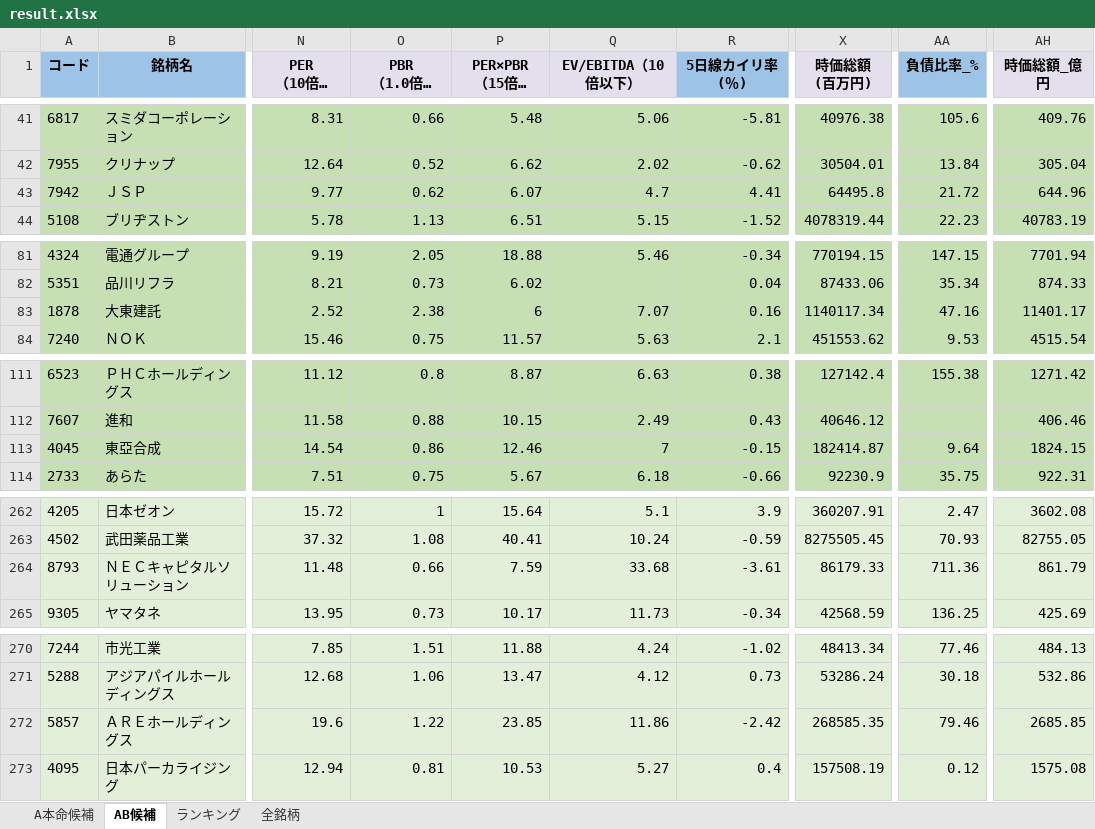
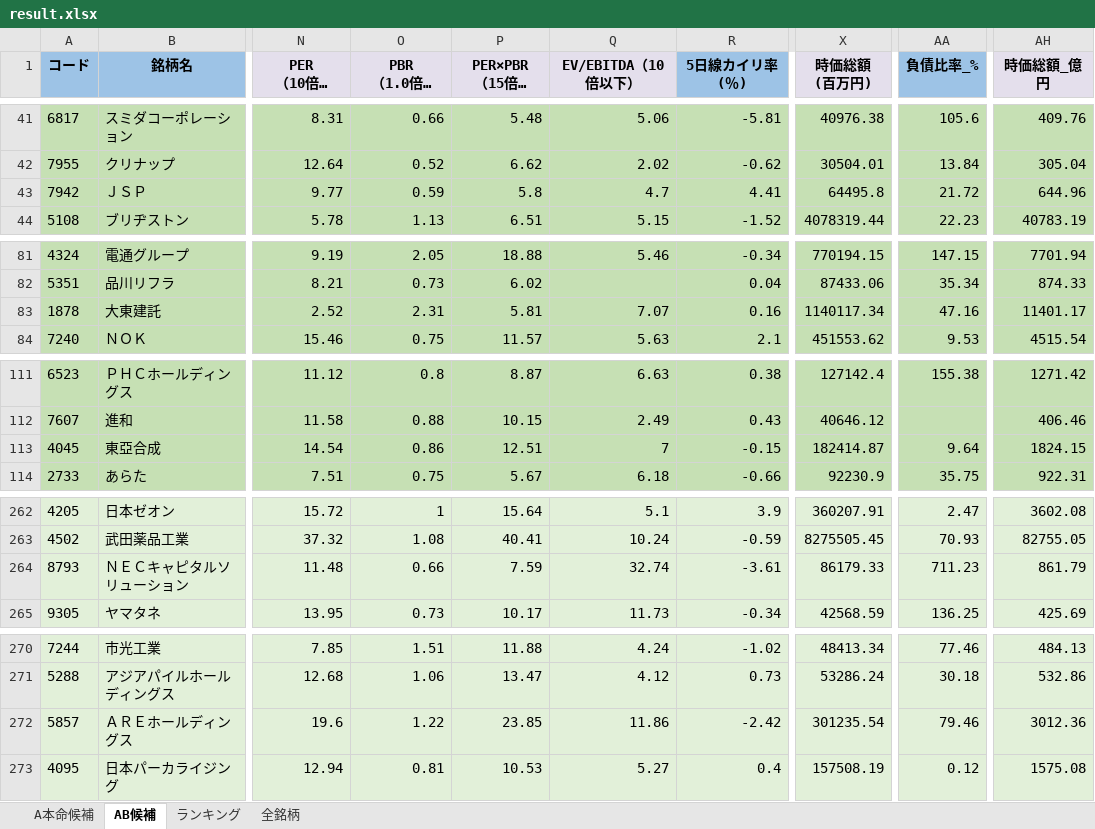
Before and after one commit to ku0909/screening, an Excel workbook: result.xlsx, sheet AB候補, drawn as a sheet; only a part is shown, gaps mark what is left out; long unchanged cells end in …; values as stored, in another font and other column widths than the file's, no borders; the diff covers the shown part only; the diff names each change by its address in the sheet, - before the commit and + after, or states it on an @@ line.

```diff
--- a/result.xlsx (sheet AB候補)
+++ b/result.xlsx (sheet AB候補)
-O43 (PBR （1.0倍以下）): 0.62
+O43 (PBR （1.0倍以下）): 0.59
-P43 (PER×PBR （15倍以下）): 6.07
+P43 (PER×PBR （15倍以下）): 5.8
-O83 (PBR （1.0倍以下）): 2.38
+O83 (PBR （1.0倍以下）): 2.31
-P83 (PER×PBR （15倍以下）): 6
+P83 (PER×PBR （15倍以下）): 5.81
-P113 (PER×PBR （15倍以下）): 12.46
+P113 (PER×PBR （15倍以下）): 12.51
-Q264 (EV/EBITDA（10倍以下）): 33.68
+Q264 (EV/EBITDA（10倍以下）): 32.74
-AA264 (負債比率_%): 711.36
+AA264 (負債比率_%): 711.23
-X272 (時価総額 (百万円)): 268585.35
+X272 (時価総額 (百万円)): 301235.54
-AH272 (時価総額_億円): 2685.85
+AH272 (時価総額_億円): 3012.36
```
Also changed, not shown: 20 edited cells elsewhere in this sheet, sheet 全銘柄, sheet A本命候補, sheet ランキング, 1 other file.
